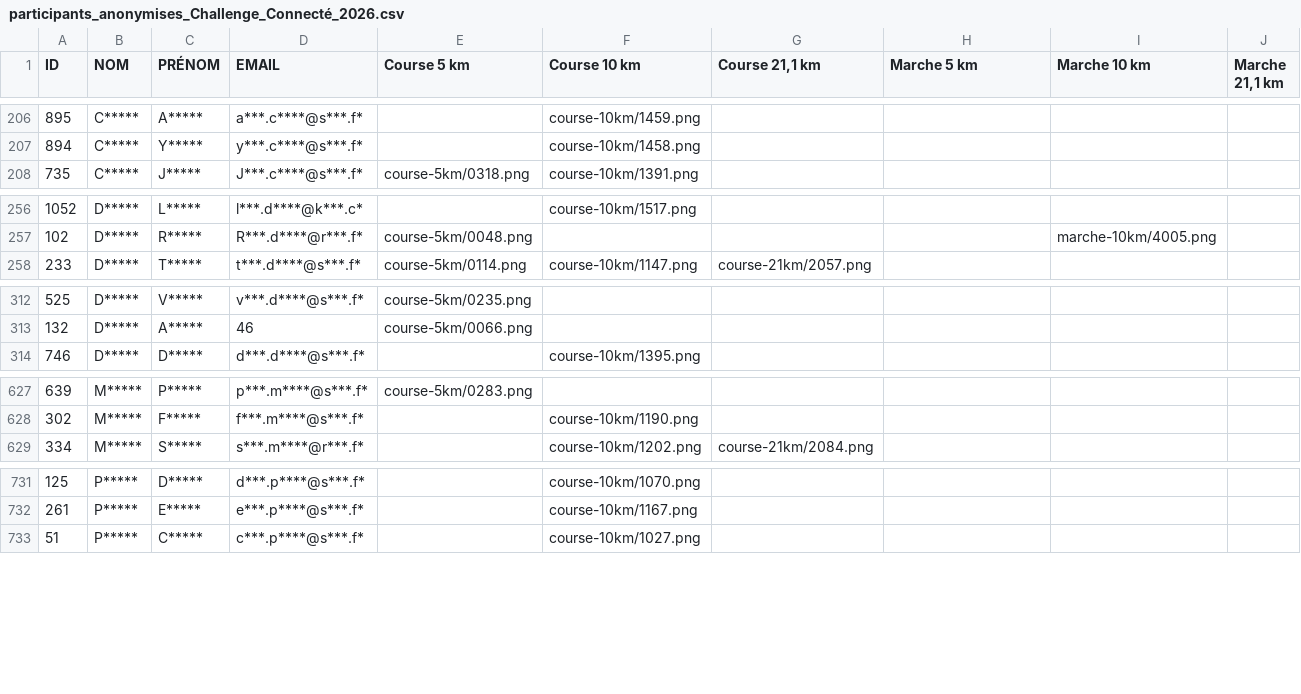
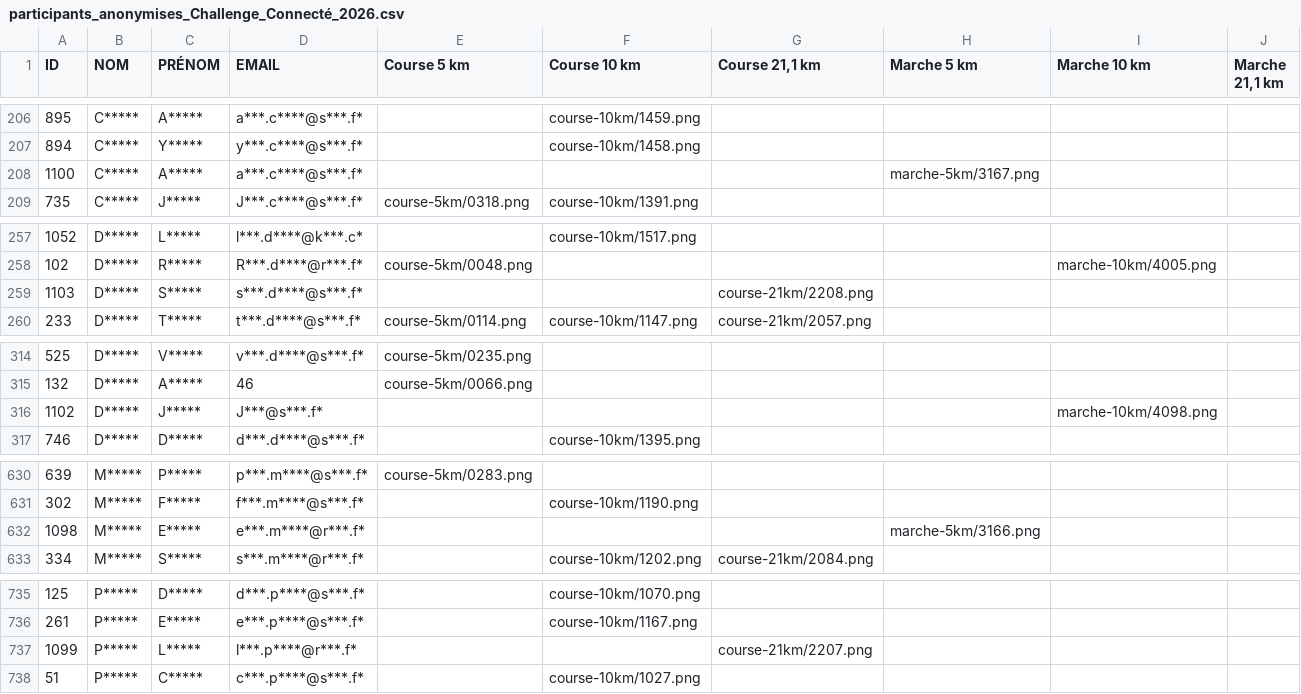
Before and after one commit to n58s29/SoRunning-inscriptions-2026, a CSV file: data/participants_anonymises_Challenge_Connecté_2026.csv, drawn as a sheet; only a part is shown, gaps mark what is left out; the diff covers the shown part only; the diff names each change by its address in the sheet, - before the commit and + after, or states it on an @@ line.

```diff
--- a/data/participants_anonymises_Challenge_Connecté_2026.csv
+++ b/data/participants_anonymises_Challenge_Connecté_2026.csv
+row 208: 1100 | C***** | A***** | a***.c****@s***.f* |  |  |  | marche-5km/3167.png
+row 259: 1103 | D***** | S***** | s***.d****@s***.f* |  |  | course-21km/2208.png
+row 316: 1102 | D***** | J***** | J***@s***.f* |  |  |  |  | marche-10km/4098.png
+row 632: 1098 | M***** | E***** | e***.m****@r***.f* |  |  |  | marche-5km/3166.png
+row 737: 1099 | P***** | L***** | l***.p****@r***.f* |  |  | course-21km/2207.png
```
Also changed, not shown: 1 added row elsewhere in this file, 6 other files.
